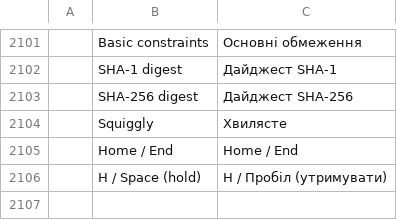
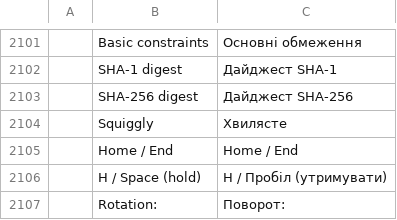
Before and after one commit to bartalos86/pdfcraft, a TSV file: crates/ui-egui/src/i18n/uk.tsv, drawn as a sheet; only a part is shown, gaps mark what is left out; the diff names each change by its address in the sheet, - before the commit and + after, or states it on an @@ line.

Commit message:
hu, uk: Rotation:

```diff
--- a/crates/ui-egui/src/i18n/uk.tsv
+++ b/crates/ui-egui/src/i18n/uk.tsv
+row 2107:  | Rotation: | Поворот:
```
Also changed, not shown: crates/ui-egui/src/i18n/hu.tsv, 1 other file.
